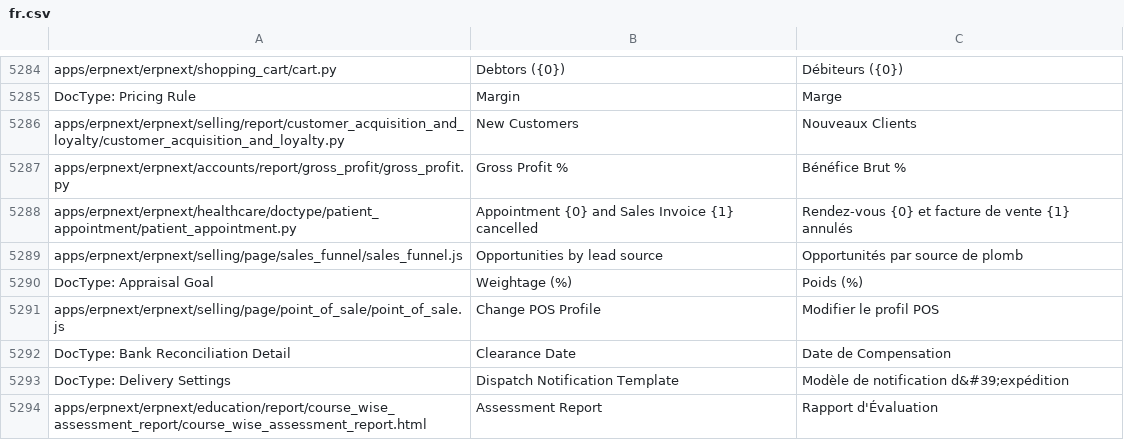
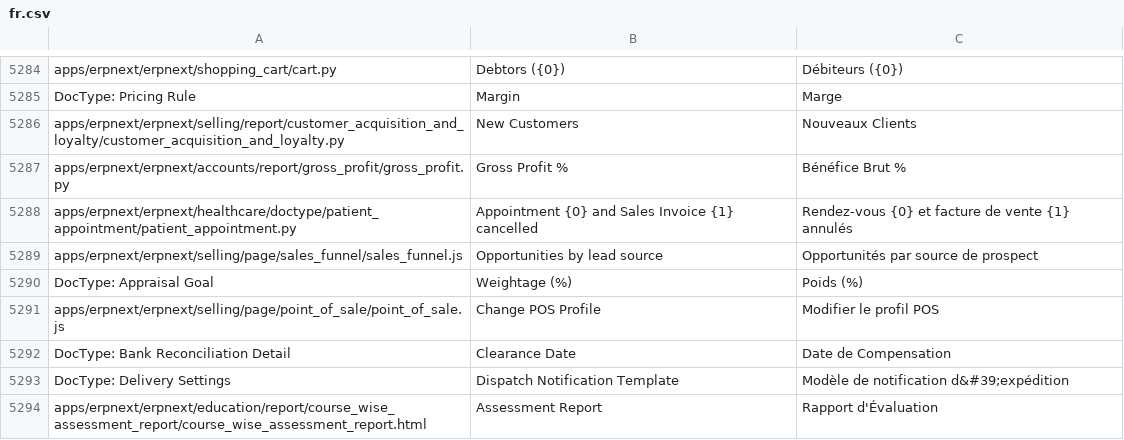
Before and after one commit to techyst-net/nexyst, a CSV file: erpnext/translations/fr.csv, drawn as a sheet; only a part is shown, gaps mark what is left out.

Commit message:
french translation correction

```diff
--- a/erpnext/translations/fr.csv
+++ b/erpnext/translations/fr.csv
@@ -5434,3 +5434,3 @@ apps/erpnext/erpnext/accounts/report/gross_profit/gross_profit.py,Gross Profit %
 apps/erpnext/erpnext/healthcare/doctype/patient_appointment/patient_appointment.py,Appointment {0} and Sales Invoice {1} cancelled,Rendez-vous {0} et facture de vente {1} annulés
-apps/erpnext/erpnext/selling/page/sales_funnel/sales_funnel.js,Opportunities by lead source,Opportunités par source de plomb
+apps/erpnext/erpnext/selling/page/sales_funnel/sales_funnel.js,Opportunities by lead source,Opportunités par source de prospect
 DocType: Appraisal Goal,Weightage (%),Poids (%)
```
